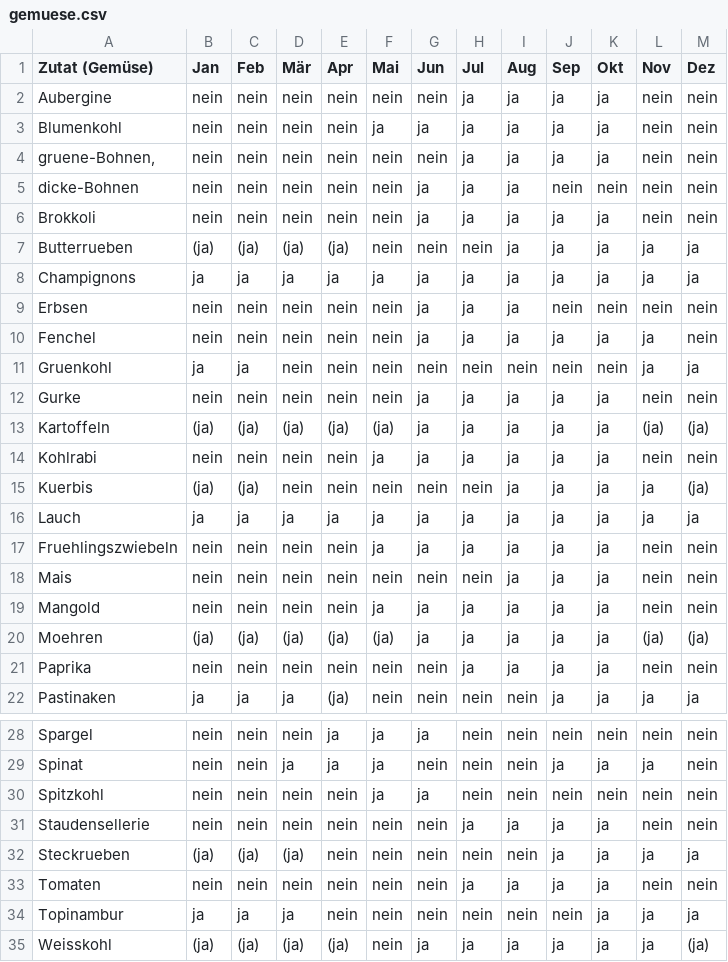
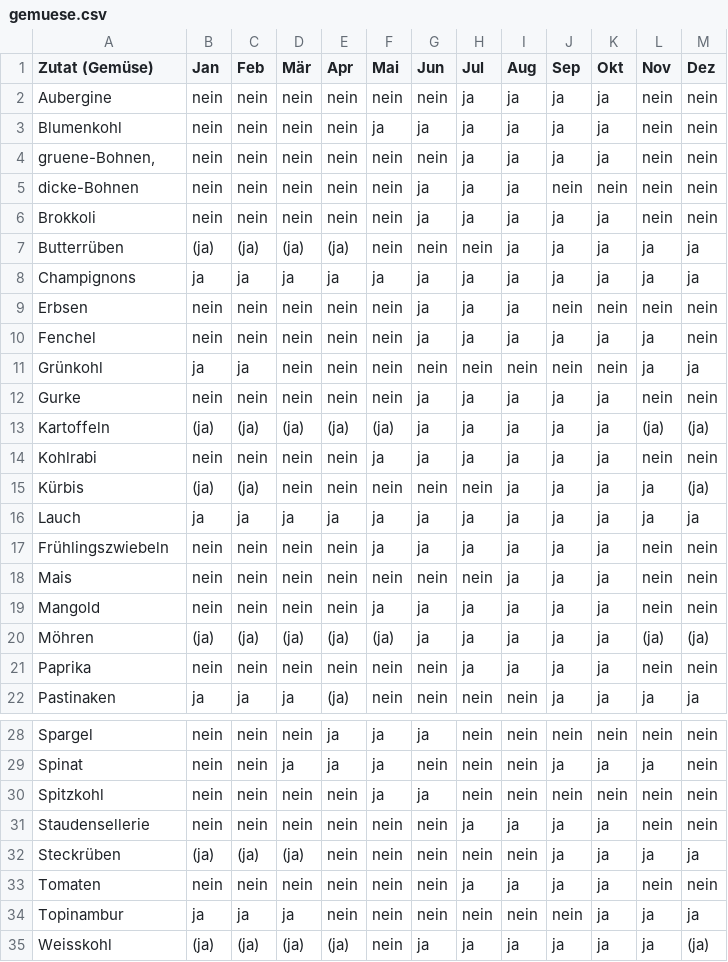
Before and after one commit to RomanKol/urc, a CSV file: Server/obst_gemuese/gemuese.csv, drawn as a sheet; only a part is shown, gaps mark what is left out.

```diff
--- a/Server/obst_gemuese/gemuese.csv
+++ b/Server/obst_gemuese/gemuese.csv
@@ -6,3 +6,3 @@ dicke-Bohnen;nein;nein;nein;nein;nein;ja;ja;ja;nein;nein;nein;nein
 Brokkoli;nein;nein;nein;nein;nein;ja;ja;ja;ja;ja;nein;nein
-Butterrueben;(ja);(ja);(ja);(ja);nein;nein;nein;ja;ja;ja;ja;ja
+Butterrüben;(ja);(ja);(ja);(ja);nein;nein;nein;ja;ja;ja;ja;ja
 Champignons;ja;ja;ja;ja;ja;ja;ja;ja;ja;ja;ja;ja
@@ -10,3 +10,3 @@ Erbsen;nein;nein;nein;nein;nein;ja;ja;ja;nein;nein;nein;nein
 Fenchel;nein;nein;nein;nein;nein;ja;ja;ja;ja;ja;ja;nein
-Gruenkohl;ja;ja;nein;nein;nein;nein;nein;nein;nein;nein;ja;ja
+Grünkohl;ja;ja;nein;nein;nein;nein;nein;nein;nein;nein;ja;ja
 Gurke;nein;nein;nein;nein;nein;ja;ja;ja;ja;ja;nein;nein
@@ -14,8 +14,8 @@ Kartoffeln;(ja);(ja);(ja);(ja);(ja);ja;ja;ja;ja;ja;(ja);(ja)
 Kohlrabi;nein;nein;nein;nein;ja;ja;ja;ja;ja;ja;nein;nein
-Kuerbis;(ja);(ja);nein;nein;nein;nein;nein;ja;ja;ja;ja;(ja)
+Kürbis;(ja);(ja);nein;nein;nein;nein;nein;ja;ja;ja;ja;(ja)
 Lauch;ja;ja;ja;ja;ja;ja;ja;ja;ja;ja;ja;ja
-Fruehlingszwiebeln;nein;nein;nein;nein;ja;ja;ja;ja;ja;ja;nein;nein
+Frühlingszwiebeln;nein;nein;nein;nein;ja;ja;ja;ja;ja;ja;nein;nein
 Mais;nein;nein;nein;nein;nein;nein;nein;ja;ja;ja;nein;nein
 Mangold;nein;nein;nein;nein;ja;ja;ja;ja;ja;ja;nein;nein
-Moehren;(ja);(ja);(ja);(ja);(ja);ja;ja;ja;ja;ja;(ja);(ja)
+Möhren;(ja);(ja);(ja);(ja);(ja);ja;ja;ja;ja;ja;(ja);(ja)
 Paprika;nein;nein;nein;nein;nein;nein;ja;ja;ja;ja;nein;nein
@@ -31,3 +31,3 @@ Spitzkohl;nein;nein;nein;nein;ja;ja;nein;nein;nein;nein;nein;nein
 Staudensellerie;nein;nein;nein;nein;nein;nein;ja;ja;ja;ja;nein;nein
-Steckrueben;(ja);(ja);(ja);nein;nein;nein;nein;nein;ja;ja;ja;ja
+Steckrüben;(ja);(ja);(ja);nein;nein;nein;nein;nein;ja;ja;ja;ja
 Tomaten;nein;nein;nein;nein;nein;nein;ja;ja;ja;ja;nein;nein
```
Also changed, not shown: 1 other file.
